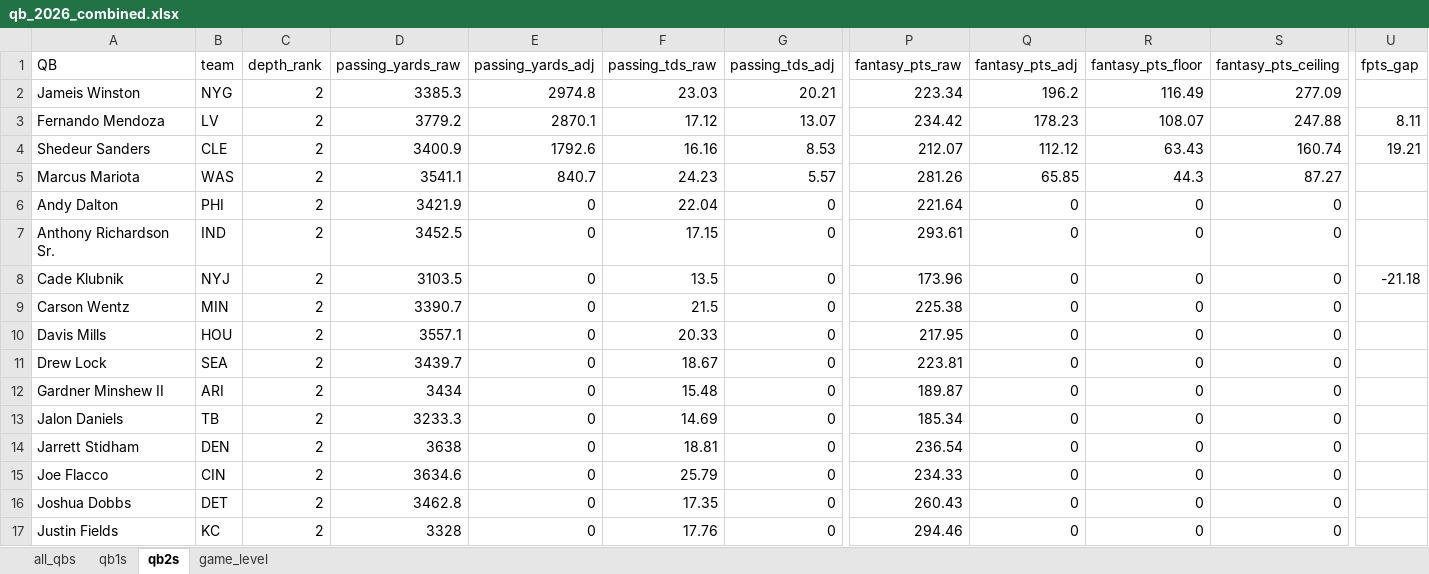
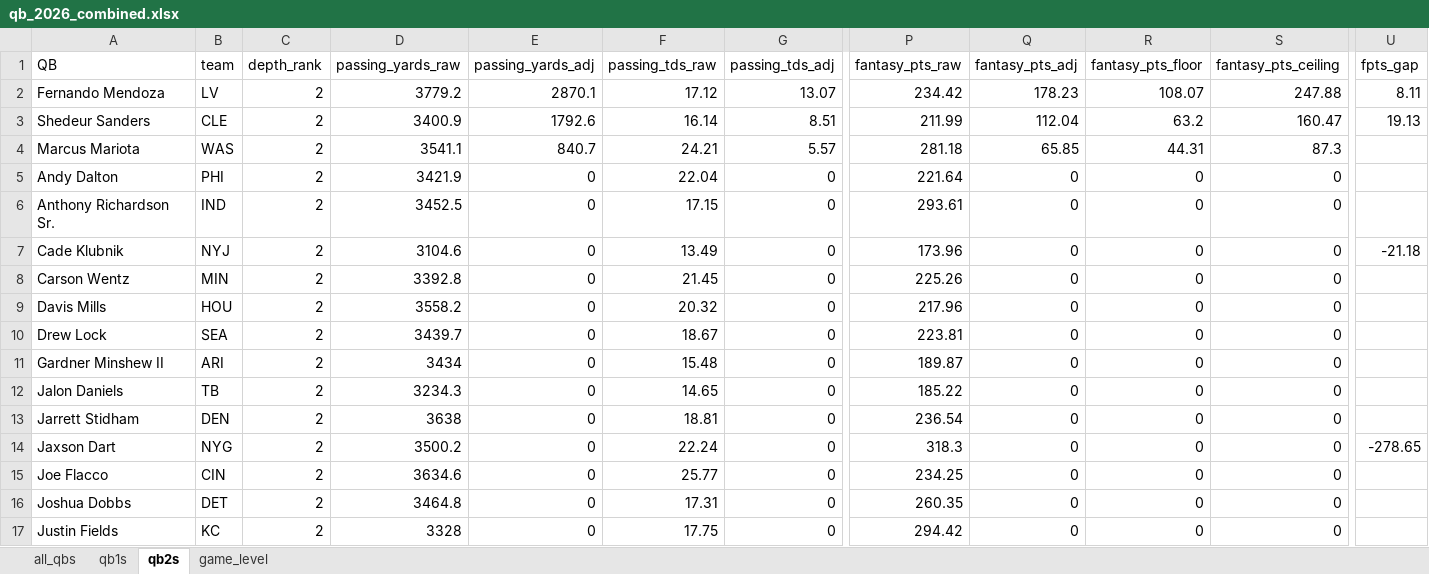
Before and after one commit to egomaniacsfantasy/lineup-lab, an Excel workbook: projections/qb_2026_combined.xlsx, sheet qb2s, drawn as a sheet; only a part is shown, gaps mark what is left out; values as stored, in another font and other column widths than the file's, no borders; removed rows and columns are numbered as before the commit, all else as after; rows hold the shown columns only; the diff covers the shown part only; the diff names each change by its address in the sheet, - before the commit and + after, or states it on an @@ line.

```diff
--- a/projections/qb_2026_combined.xlsx (sheet qb2s)
+++ b/projections/qb_2026_combined.xlsx (sheet qb2s)
-row 2: Jameis Winston | NYG | 2 | 3385.3 | 2974.8 | 23.03 | 20.21 | 223.34 | 196.2 | 116.49 | 277.09
-F3 (passing_tds_raw): 16.16
+F3 (passing_tds_raw): 16.14
-G3 (passing_tds_adj): 8.53
+G3 (passing_tds_adj): 8.51
-P3 (fantasy_pts_raw): 212.07
+P3 (fantasy_pts_raw): 211.99
-Q3 (fantasy_pts_adj): 112.12
+Q3 (fantasy_pts_adj): 112.04
-R3 (fantasy_pts_floor): 63.43
+R3 (fantasy_pts_floor): 63.2
-S3 (fantasy_pts_ceiling): 160.74
+S3 (fantasy_pts_ceiling): 160.47
-U3 (fpts_gap): 19.21
+U3 (fpts_gap): 19.13
-F4 (passing_tds_raw): 24.23
+F4 (passing_tds_raw): 24.21
-P4 (fantasy_pts_raw): 281.26
+P4 (fantasy_pts_raw): 281.18
-R4 (fantasy_pts_floor): 44.3
+R4 (fantasy_pts_floor): 44.31
-S4 (fantasy_pts_ceiling): 87.27
+S4 (fantasy_pts_ceiling): 87.3
-D7 (passing_yards_raw): 3103.5
+D7 (passing_yards_raw): 3104.6
-F7 (passing_tds_raw): 13.5
+F7 (passing_tds_raw): 13.49
-D8 (passing_yards_raw): 3390.7
+D8 (passing_yards_raw): 3392.8
-F8 (passing_tds_raw): 21.5
+F8 (passing_tds_raw): 21.45
-P8 (fantasy_pts_raw): 225.38
+P8 (fantasy_pts_raw): 225.26
-D9 (passing_yards_raw): 3557.1
+D9 (passing_yards_raw): 3558.2
-F9 (passing_tds_raw): 20.33
+F9 (passing_tds_raw): 20.32
-P9 (fantasy_pts_raw): 217.95
+P9 (fantasy_pts_raw): 217.96
-D12 (passing_yards_raw): 3233.3
+D12 (passing_yards_raw): 3234.3
-F12 (passing_tds_raw): 14.69
+F12 (passing_tds_raw): 14.65
-P12 (fantasy_pts_raw): 185.34
+P12 (fantasy_pts_raw): 185.22
+row 14: Jaxson Dart | NYG | 2 | 3500.2 | 0 | 22.24 | 0 | 318.3 | 0 | 0 | 0 | -278.65
-F15 (passing_tds_raw): 25.79
+F15 (passing_tds_raw): 25.77
-P15 (fantasy_pts_raw): 234.33
+P15 (fantasy_pts_raw): 234.25
-D16 (passing_yards_raw): 3462.8
+D16 (passing_yards_raw): 3464.8
-F16 (passing_tds_raw): 17.35
+F16 (passing_tds_raw): 17.31
-P16 (fantasy_pts_raw): 260.43
+P16 (fantasy_pts_raw): 260.35
-F17 (passing_tds_raw): 17.76
+F17 (passing_tds_raw): 17.75
-P17 (fantasy_pts_raw): 294.46
+P17 (fantasy_pts_raw): 294.42
```
Also changed, not shown: 50 edited cells elsewhere in this sheet, sheet game_level, sheet all_qbs, sheet qb1s.
